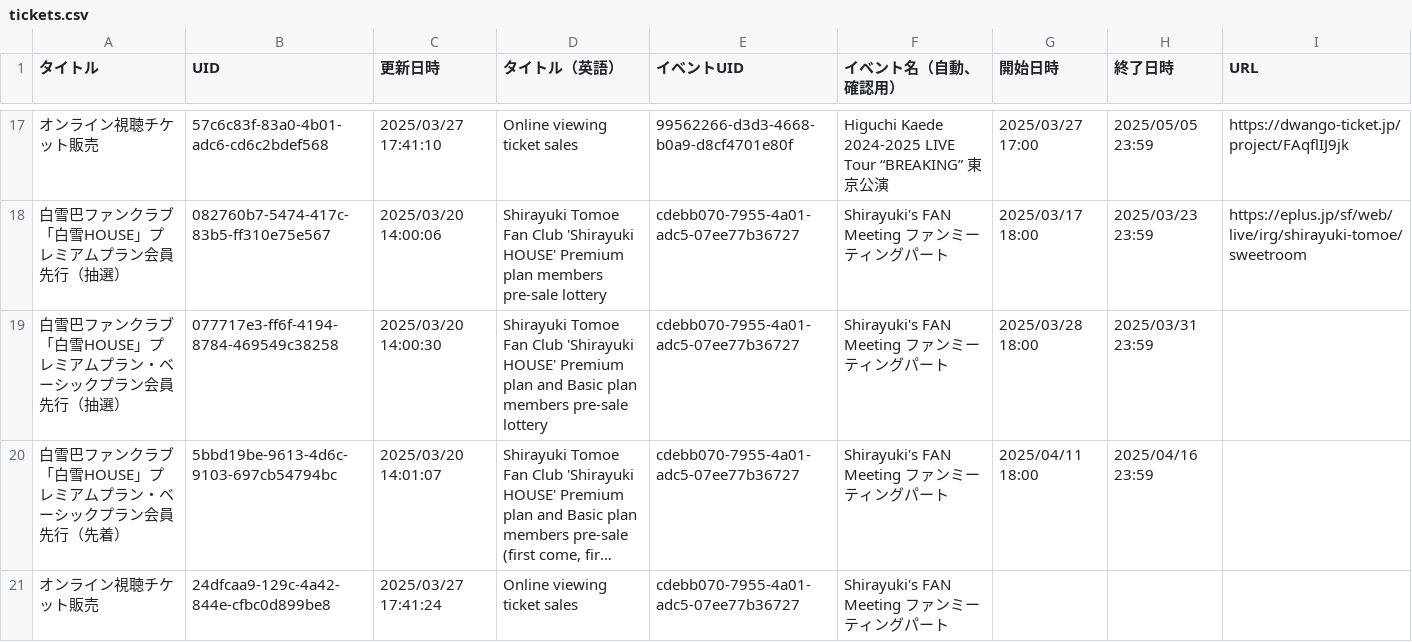
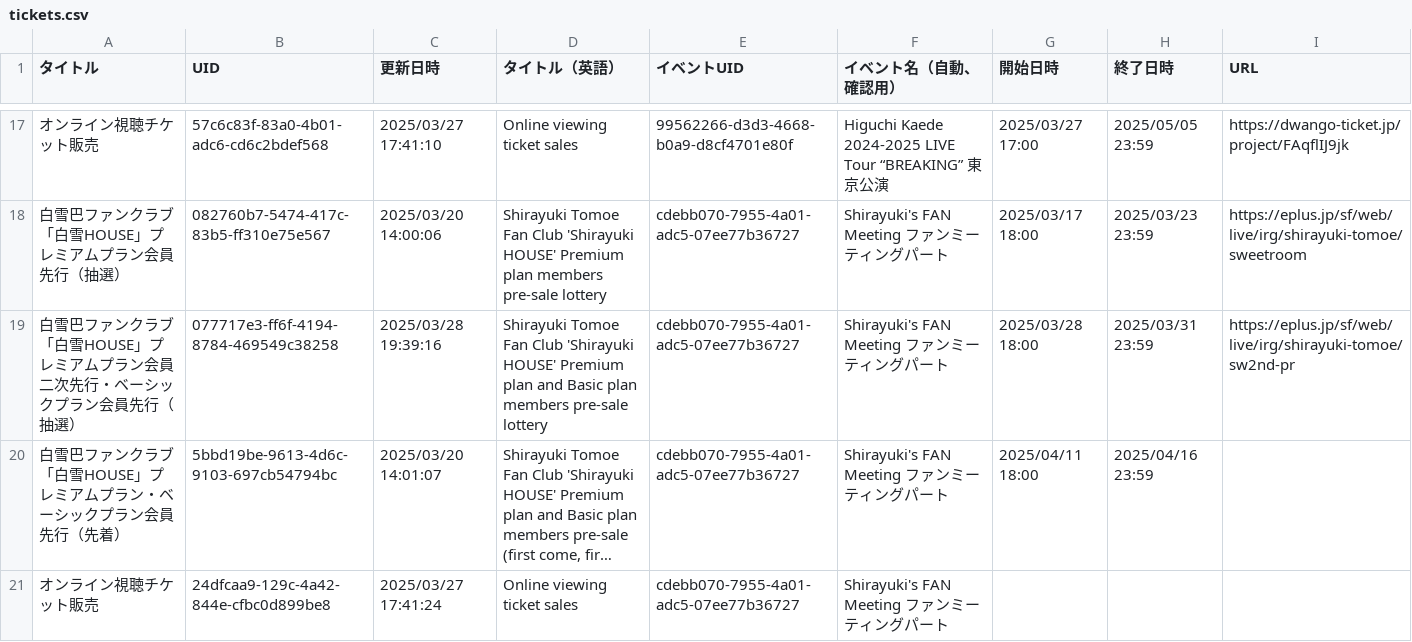
Before and after one commit to magicien/Nij.iCal, a CSV file: data/tickets.csv, drawn as a sheet; only a part is shown, gaps mark what is left out; long unchanged cells end in …; the diff names each change by its address in the sheet, - before the commit and + after, or states it on an @@ line.

```diff
--- a/data/tickets.csv
+++ b/data/tickets.csv
-A19 (タイトル): …ムプラン・ベーシ…
+A19 (タイトル): …ムプラン会員二次先行・ベーシ…
-C19 (更新日時): 2025/03/20 14:00:30
+C19 (更新日時): 2025/03/28 19:39:16
-I19 (URL): (empty)
+I19 (URL): https://eplus.jp/sf/web/live/irg/shirayuki-tomoe/sw2nd-pr
```
Also changed, not shown: data/events.csv, 12 other files.
